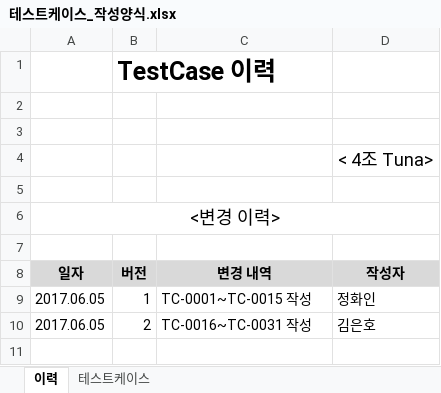
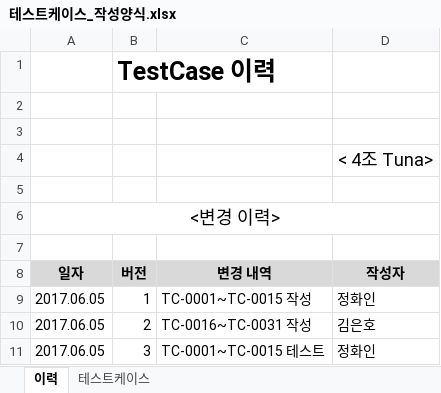
Before and after one commit to SE-admin/SE2017_4_tuna, an Excel workbook: doc/4_ 테스트케이스 및 테스트결과보고서/테스트케이스_작성양식.xlsx, sheet 이력, drawn as a sheet; values as stored, in another font and other column widths than the file's, no borders; the diff names each change by its address in the sheet, - before the commit and + after, or states it on an @@ line.

```diff
--- a/doc/4_ 테스트케이스 및 테스트결과보고서/테스트케이스_작성양식.xlsx (sheet 이력)
+++ b/doc/4_ 테스트케이스 및 테스트결과보고서/테스트케이스_작성양식.xlsx (sheet 이력)
+row 11: 2017.06.05 | 3 | TC-0001~TC-0015 테스트 | 정화인
```
Also changed, not shown: sheet 테스트케이스.
